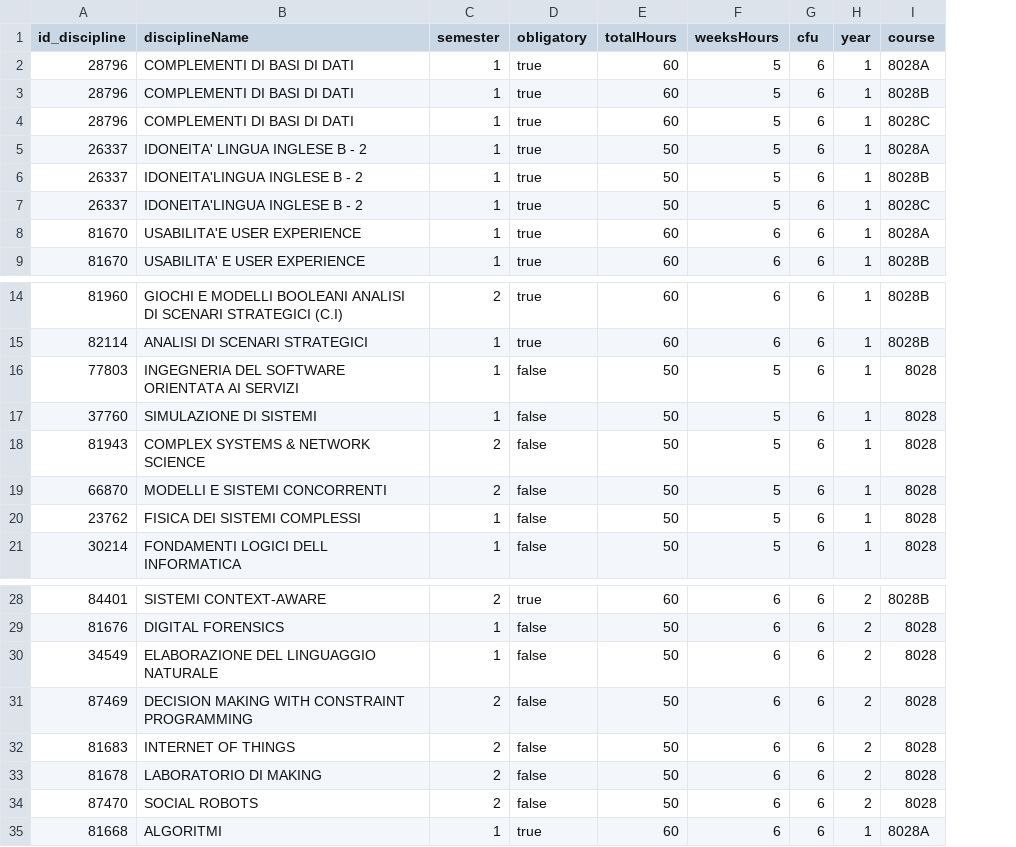
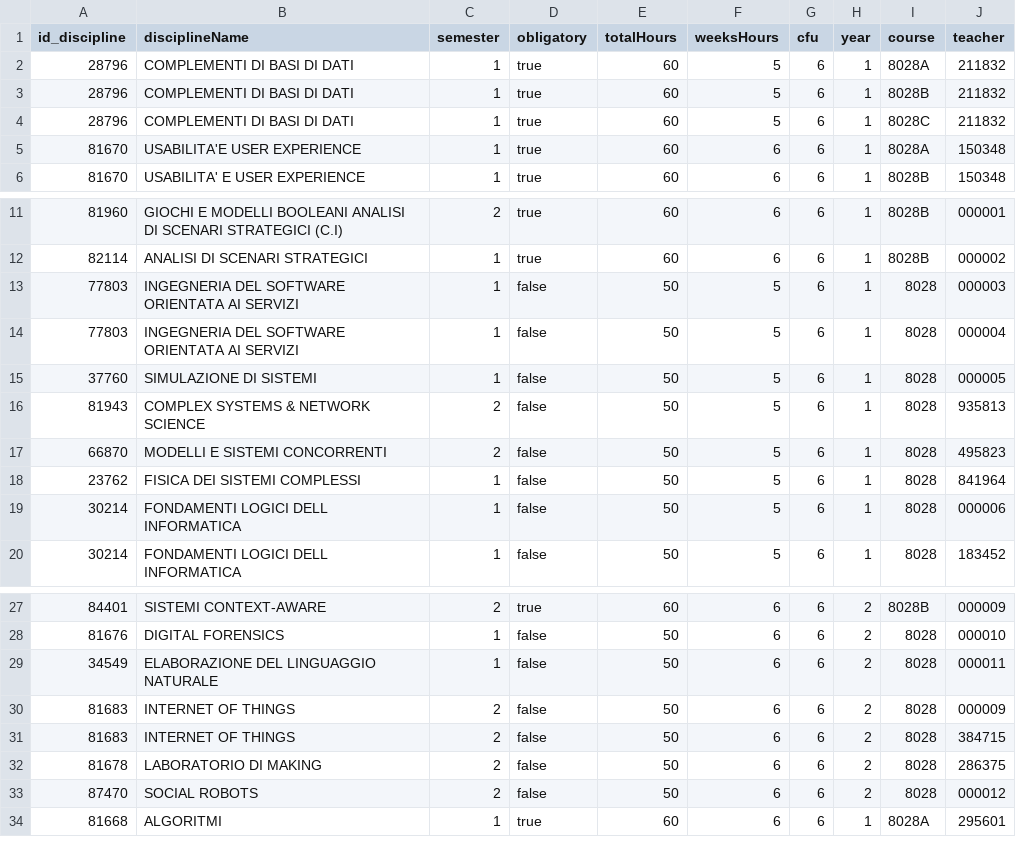
Before and after one commit to faienz93/Knowledge-Representation, a CSV file: assets/disciplines.csv, drawn as a sheet; only a part is shown, gaps mark what is left out; removed rows and columns are numbered as before the commit, all else as after; the diff names each change by its address in the sheet, - before the commit and + after, or states it on an @@ line.

Commit message:
scripts update/delete aggiornamento csv disciplines con professore aggiornamento csv professors con tutti insegnanti magistrale modifica populateDB per inTaughtBy

```diff
--- a/assets/disciplines.csv
+++ b/assets/disciplines.csv
+column J (teacher), rows 2-6: 211832 | 211832 | 211832 | 150348 | 150348; rows 11-13: 000001 | 000002 | 000003; rows 15-18: 000005 | 935813 | 495823 | 841964; row 20: 183452; rows 27-34: 000009 | 000010 | 000011 | 000009 | 384715 | 286375 | 000012 | 295601
-row 5: 26337 | IDONEITA' LINGUA INGLESE B - 2 | 1 | true | 50 | 5 | 6 | 1 | 8028A
-row 6: 26337 | IDONEITA'LINGUA INGLESE B - 2 | 1 | true | 50 | 5 | 6 | 1 | 8028B
-row 7: 26337 | IDONEITA'LINGUA INGLESE B - 2 | 1 | true | 50 | 5 | 6 | 1 | 8028C
+row 14: 77803 | INGEGNERIA DEL SOFTWARE ORIENTATA AI SERVIZI | 1 | false | 50 | 5 | 6 | 1 | 8028 | 000004
+row 19: 30214 | FONDAMENTI LOGICI DELL INFORMATICA | 1 | false | 50 | 5 | 6 | 1 | 8028 | 000006
-A30 (id_discipline): 87469
+A30 (id_discipline): 81683
-B30 (disciplineName): DECISION MAKING WITH CONSTRAINT PROGRAMMING
+B30 (disciplineName): INTERNET OF THINGS
```
Also changed, not shown: assets/professors.csv, 3 other files.
